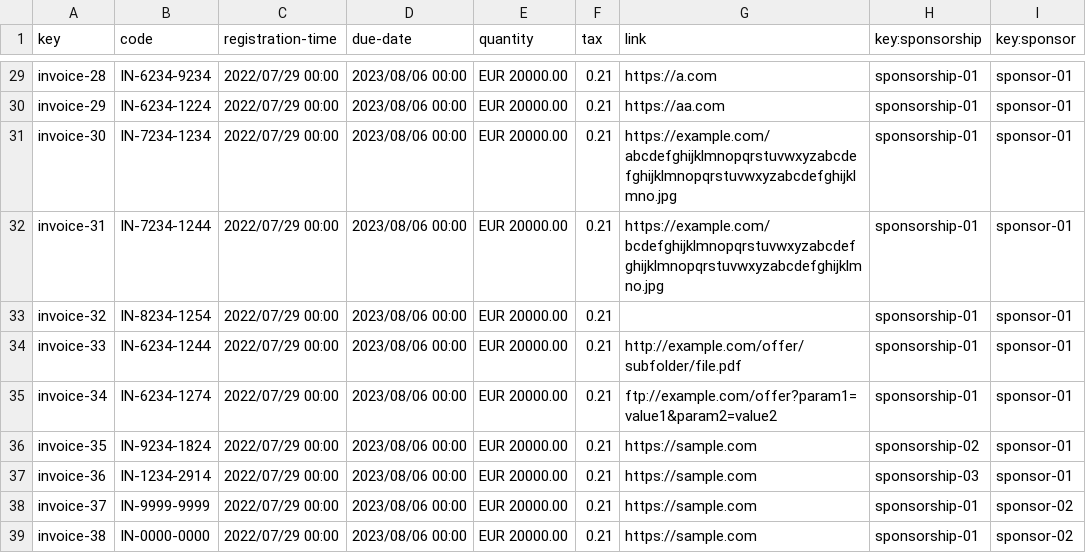
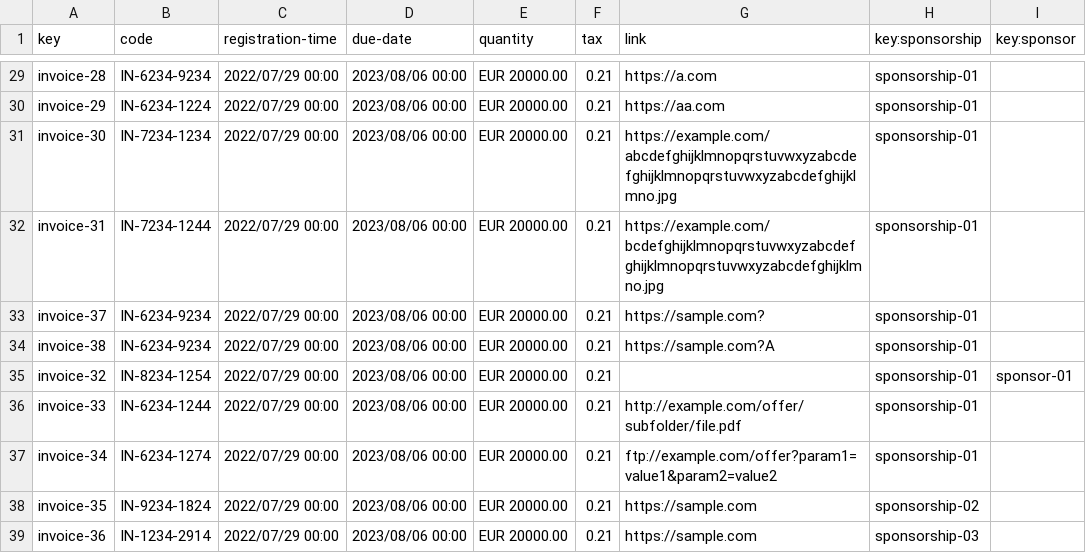
Before and after one commit to rafcasceb/Acme-SF-D04, a CSV file: src/main/webapp/WEB-INF/resources/sample-data/invoice.csv, drawn as a sheet; only a part is shown, gaps mark what is left out; removed rows and columns are numbered as before the commit, all else as after; the diff covers the shown part only; the diff names each change by its address in the sheet, - before the commit and + after, or states it on an @@ line.

Commit message:
fix(SampleData): URLs

```diff
--- a/src/main/webapp/WEB-INF/resources/sample-data/invoice.csv
+++ b/src/main/webapp/WEB-INF/resources/sample-data/invoice.csv
-I29:I32 (key:sponsor): sponsor-01
+I29:I32 (key:sponsor): (empty)
+row 33: invoice-37 | IN-6234-9234 | 2022/07/29 00:00 | 2023/08/06 00:00 | EUR 20000.00 | 0.21 | https://sample.com? | sponsorship-01
+row 34: invoice-38 | IN-6234-9234 | 2022/07/29 00:00 | 2023/08/06 00:00 | EUR 20000.00 | 0.21 | https://sample.com?A | sponsorship-01
-I36:I39 (key:sponsor): sponsor-01
+I36:I39 (key:sponsor): (empty)
-row 38: invoice-37 | IN-9999-9999 | 2022/07/29 00:00 | 2023/08/06 00:00 | EUR 20000.00 | 0.21 | https://sample.com | sponsorship-01 | sponsor-02
-row 39: invoice-38 | IN-0000-0000 | 2022/07/29 00:00 | 2023/08/06 00:00 | EUR 20000.00 | 0.21 | https://sample.com | sponsorship-01 | sponsor-02
```
Also changed, not shown: 27 edited cells elsewhere in this file, src/main/webapp/WEB-INF/resources/sample-data/sponsorship.csv, 1 other file.
